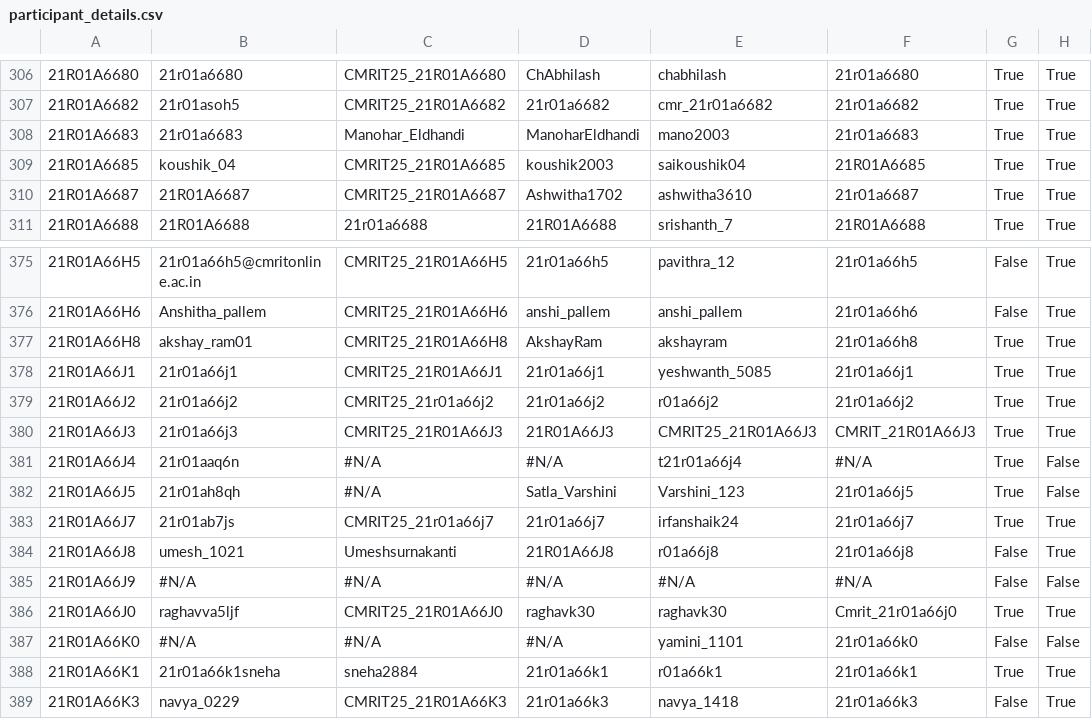
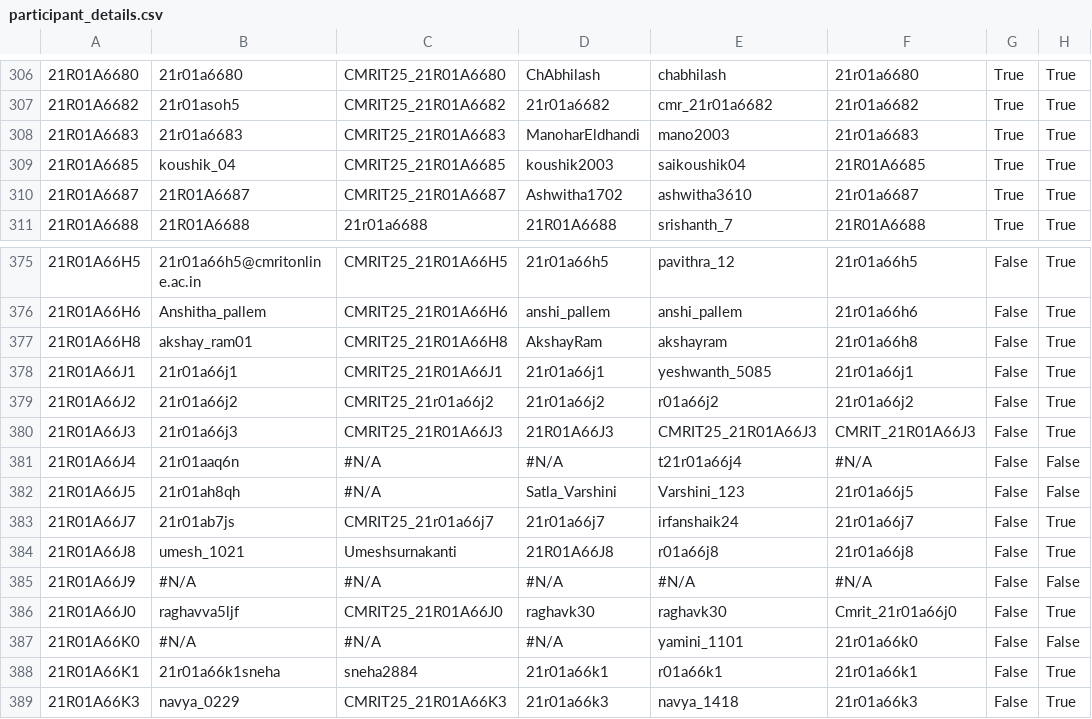
Before and after one commit to rushi12565/CMRIT2025Leaderboard, a CSV file: src/main/resources/participant_details.csv, drawn as a sheet; only a part is shown, gaps mark what is left out; the diff names each change by its address in the sheet, - before the commit and + after, or states it on an @@ line.

```diff
--- a/src/main/resources/participant_details.csv
+++ b/src/main/resources/participant_details.csv
-C308: Manohar_Eldhandi
+C308: CMRIT25_21R01A6683
-G377:G383: True
+G377:G383: False
-G386: True
+G386: False
-G388: True
+G388: False
```
